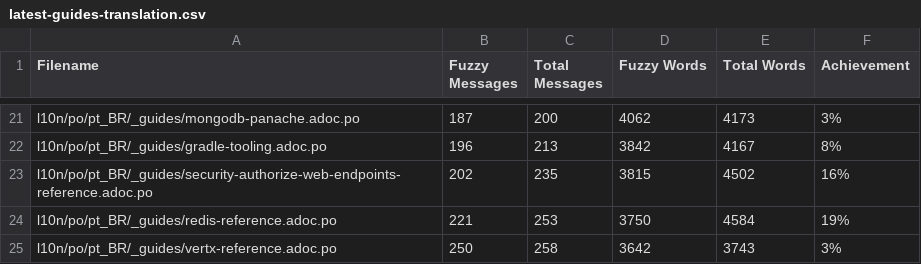
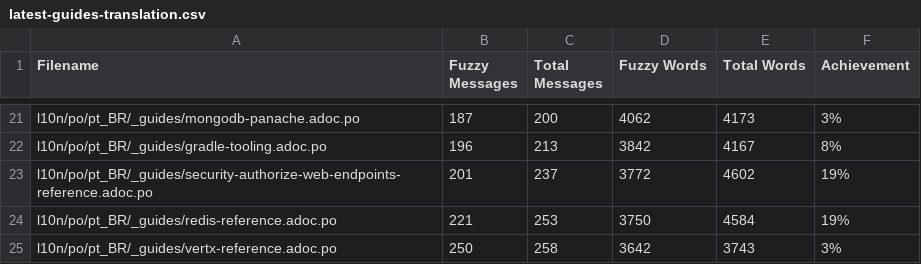
Before and after one commit to omatheusmesmo/pt.quarkus.io, a CSV file: l10n/stats/latest-guides-translation.csv, drawn as a sheet; only a part is shown, gaps mark what is left out.

```diff
--- a/l10n/stats/latest-guides-translation.csv
+++ b/l10n/stats/latest-guides-translation.csv
@@ -22,3 +22,3 @@ l10n/po/pt_BR/_guides/mongodb-panache.adoc.po, 187, 200, 4062, 4173, 3%
 l10n/po/pt_BR/_guides/gradle-tooling.adoc.po, 196, 213, 3842, 4167, 8%
-l10n/po/pt_BR/_guides/security-authorize-web-endpoints-reference.adoc.po, 202, 235, 3815, 4502, 16%
+l10n/po/pt_BR/_guides/security-authorize-web-endpoints-reference.adoc.po, 201, 237, 3772, 4602, 19%
 l10n/po/pt_BR/_guides/redis-reference.adoc.po, 221, 253, 3750, 4584, 19%
```
Also changed, not shown: l10n/stats/main-guides-translation.csv, l10n/stats/misc-translation.csv, 1 other file.
